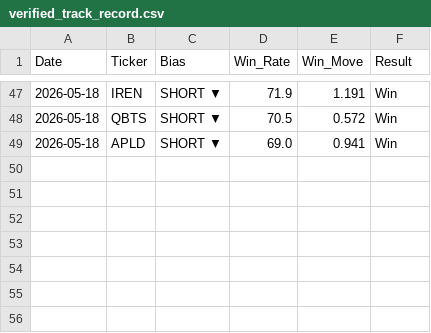
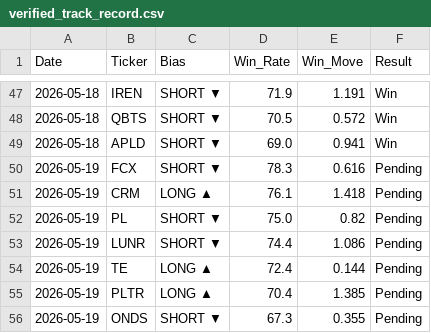
Before and after one commit to DSTAT-Trading/dstat-track-record, a CSV file: verified_track_record.csv, drawn as a sheet; only a part is shown, gaps mark what is left out.

Commit message:
DSTAT Update 2026-05-19

```diff
--- a/verified_track_record.csv
+++ b/verified_track_record.csv
@@ -49 +49,8 @@ Date,Ticker,Bias,Win_Rate,Win_Move,Result
 2026-05-18,APLD,SHORT ▼,69.0,0.941,Win
+2026-05-19,FCX,SHORT ▼,78.3,0.616,Pending
+2026-05-19,CRM,LONG ▲,76.1,1.418,Pending
+2026-05-19,PL,SHORT ▼,75.0,0.82,Pending
+2026-05-19,LUNR,SHORT ▼,74.4,1.086,Pending
+2026-05-19,TE,LONG ▲,72.4,0.144,Pending
+2026-05-19,PLTR,LONG ▲,70.4,1.385,Pending
+2026-05-19,ONDS,SHORT ▼,67.3,0.355,Pending
```
